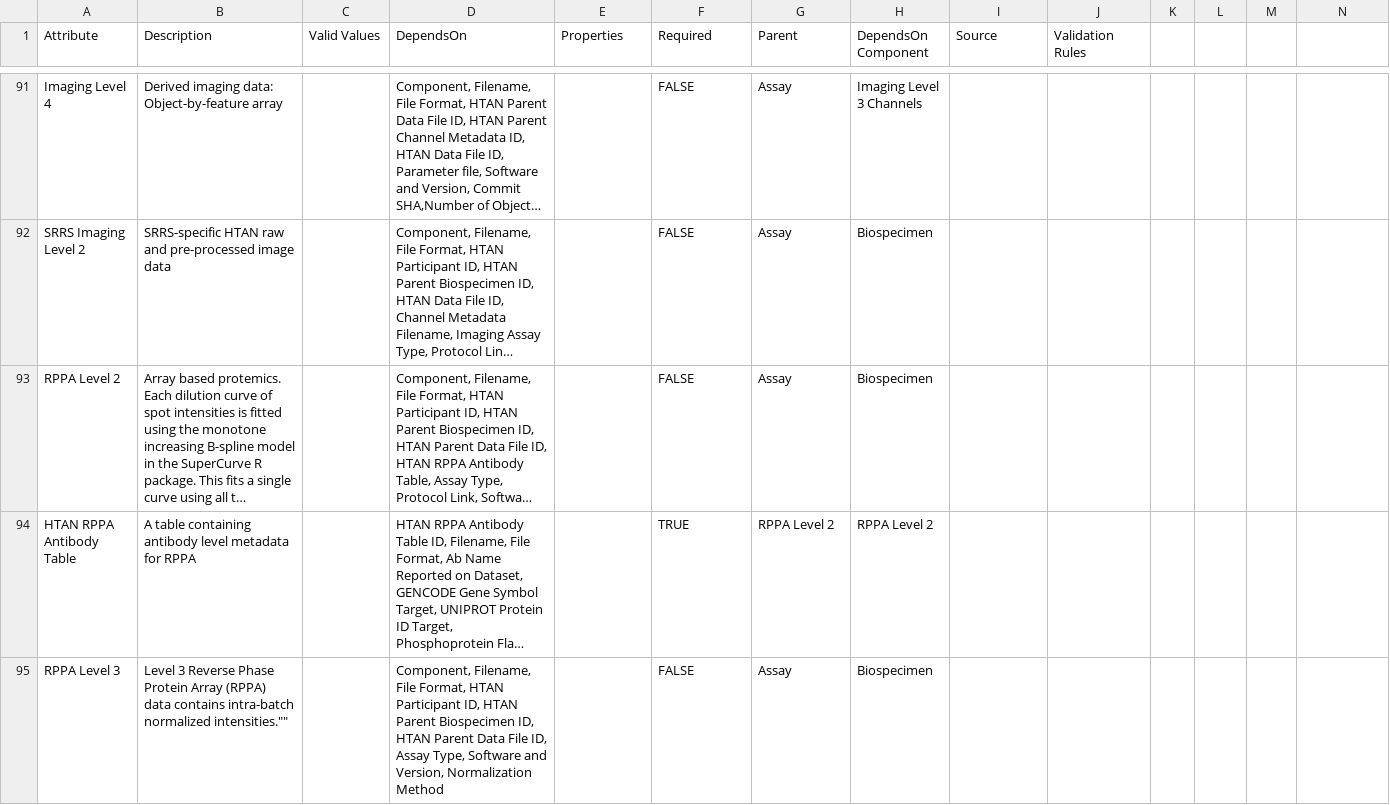
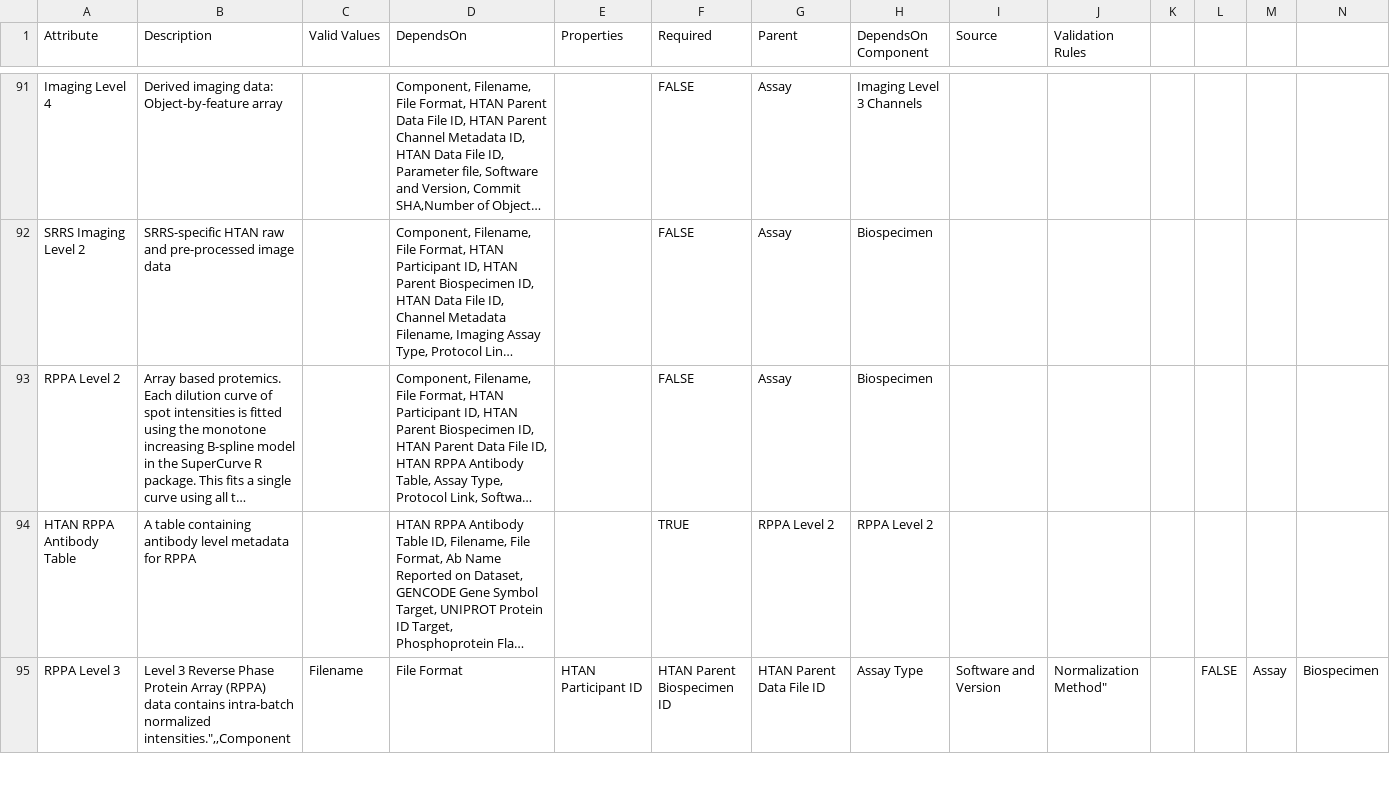
Before and after one commit to ncihtan/data-models, a CSV file: HTAN.model.csv, drawn as a sheet; only a part is shown, gaps mark what is left out; long unchanged cells end in …; the diff covers the shown part only; the diff names each change by its address in the sheet, - before the commit and + after, or states it on an @@ line.

Commit message:
Update HTAN.model.csv

```diff
--- a/HTAN.model.csv
+++ b/HTAN.model.csv
-B95 (Description): …intra-batch normalized intensities.""
+B95 (Description): …intra-batch normalized intensities.",,Component
-C95 (Valid Values): (empty)
+C95 (Valid Values): Filename
-D95 (DependsOn): Component, Filename, File Format, HTAN Participant ID, HTAN Parent Biospecimen ID, HTAN Parent Data File ID, Assay Type, Software and Version, Normalization Method
+D95 (DependsOn): File Format
-E95 (Properties): (empty)
+E95 (Properties): HTAN Participant ID
-F95 (Required): FALSE
+F95 (Required): HTAN Parent Biospecimen ID
-G95 (Parent): Assay
+G95 (Parent): HTAN Parent Data File ID
-H95 (DependsOn Component): Biospecimen
+H95 (DependsOn Component): Assay Type
-I95 (Source): (empty)
+I95 (Source): Software and Version
-J95 (Validation Rules): (empty)
+J95 (Validation Rules): Normalization Method"
-L95: (empty)
+L95: FALSE
-M95: (empty)
+M95: Assay
-N95: (empty)
+N95: Biospecimen
```
Also changed, not shown: 11 edited cells elsewhere in this file.
